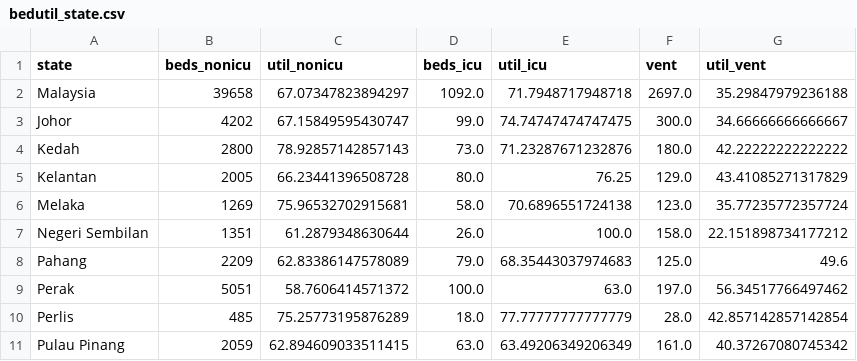
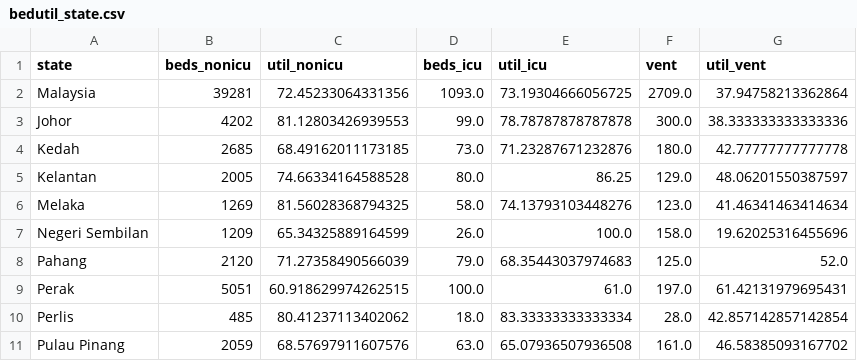
Before and after one commit to MoH-Malaysia/data-resources-public, a CSV file: bedutil_state.csv, drawn as a sheet; only a part is shown; the diff covers the shown part only.

Commit message:
Update: 2024-02-14

```diff
--- a/bedutil_state.csv
+++ b/bedutil_state.csv
@@ -1,11 +1,11 @@
 state,beds_nonicu,util_nonicu,beds_icu,util_icu,vent,util_vent
-Malaysia,39658,67.07347823894297,1092.0,71.7948717948718,2697.0,35.29847979236188
-Johor,4202,67.15849595430747,99.0,74.74747474747475,300.0,34.66666666666667
-Kedah,2800,78.92857142857143,73.0,71.23287671232876,180.0,42.22222222222222
-Kelantan,2005,66.23441396508728,80.0,76.25,129.0,43.41085271317829
-Melaka,1269,75.96532702915681,58.0,70.6896551724138,123.0,35.77235772357724
-Negeri Sembilan,1351,61.2879348630644,26.0,100.0,158.0,22.151898734177212
-Pahang,2209,62.83386147578089,79.0,68.35443037974683,125.0,49.6
-Perak,5051,58.7606414571372,100.0,63.0,197.0,56.34517766497462
-Perlis,485,75.25773195876289,18.0,77.77777777777779,28.0,42.857142857142854
-Pulau Pinang,2059,62.894609033511415,63.0,63.49206349206349,161.0,40.37267080745342
+Malaysia,39281,72.45233064331356,1093.0,73.19304666056725,2709.0,37.94758213362864
+Johor,4202,81.12803426939553,99.0,78.78787878787878,300.0,38.333333333333336
+Kedah,2685,68.49162011173185,73.0,71.23287671232876,180.0,42.77777777777778
+Kelantan,2005,74.66334164588528,80.0,86.25,129.0,48.06201550387597
+Melaka,1269,81.56028368794325,58.0,74.13793103448276,123.0,41.46341463414634
+Negeri Sembilan,1209,65.34325889164599,26.0,100.0,158.0,19.62025316455696
+Pahang,2120,71.27358490566039,79.0,68.35443037974683,125.0,52.0
+Perak,5051,60.918629974262515,100.0,61.0,197.0,61.42131979695431
+Perlis,485,80.41237113402062,18.0,83.33333333333334,28.0,42.857142857142854
+Pulau Pinang,2059,68.57697911607576,63.0,65.07936507936508,161.0,46.58385093167702
```
Also changed, not shown: 22 edited cells elsewhere in this file.
